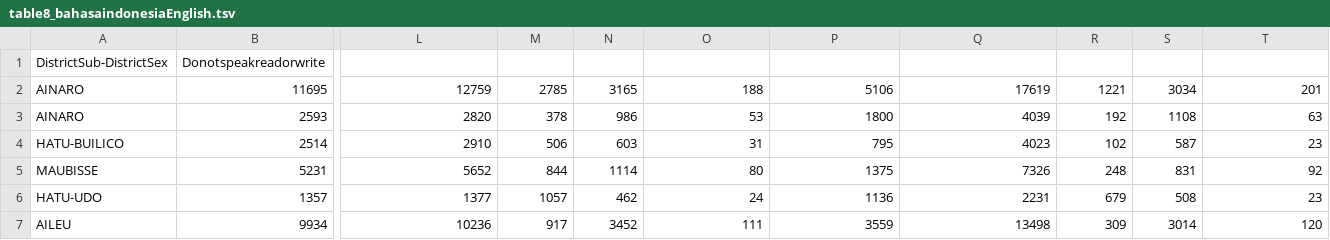
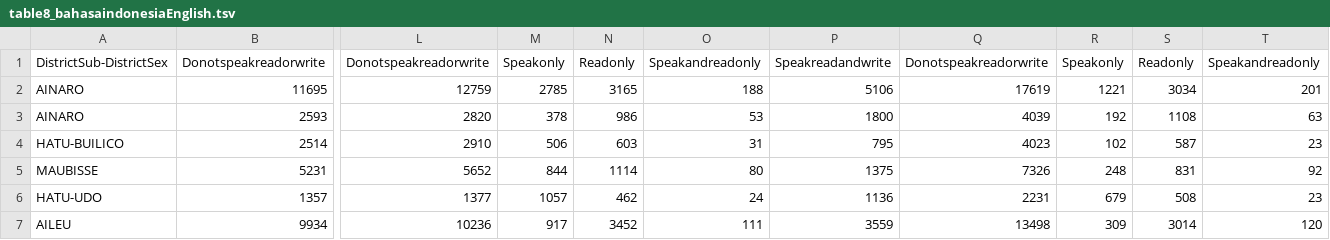
Before and after one commit to albert-decatur/timor-census, a TSV file: scratch/table8_bahasaindonesiaEnglish.tsv, drawn as a sheet; only a part is shown, gaps mark what is left out; the diff covers the shown part only; the diff names each change by its address in the sheet, - before the commit and + after, or states it on an @@ line.

```diff
--- a/scratch/table8_bahasaindonesiaEnglish.tsv
+++ b/scratch/table8_bahasaindonesiaEnglish.tsv
-L1: (empty)
+L1: Donotspeakreadorwrite
-M1: (empty)
+M1: Speakonly
-N1: (empty)
+N1: Readonly
-O1: (empty)
+O1: Speakandreadonly
-P1: (empty)
+P1: Speakreadandwrite
-Q1: (empty)
+Q1: Donotspeakreadorwrite
-R1: (empty)
+R1: Speakonly
-S1: (empty)
+S1: Readonly
-T1: (empty)
+T1: Speakandreadonly
```
Also changed, not shown: 1 edited cell elsewhere in this file, scratch/table8_tetumPortuguese.tsv.
